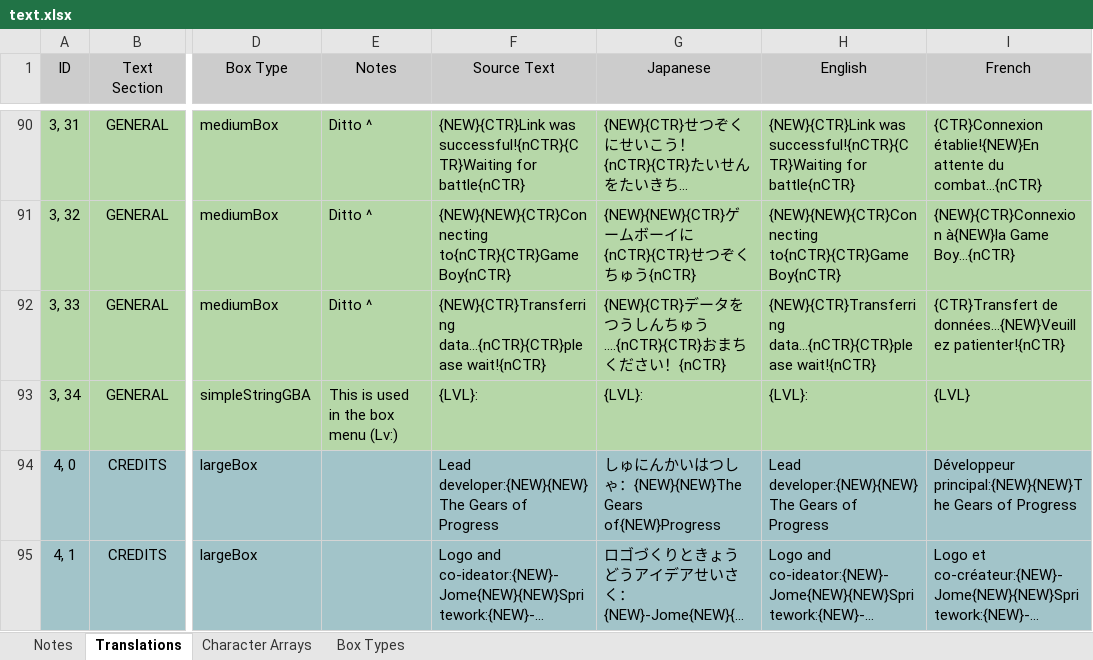
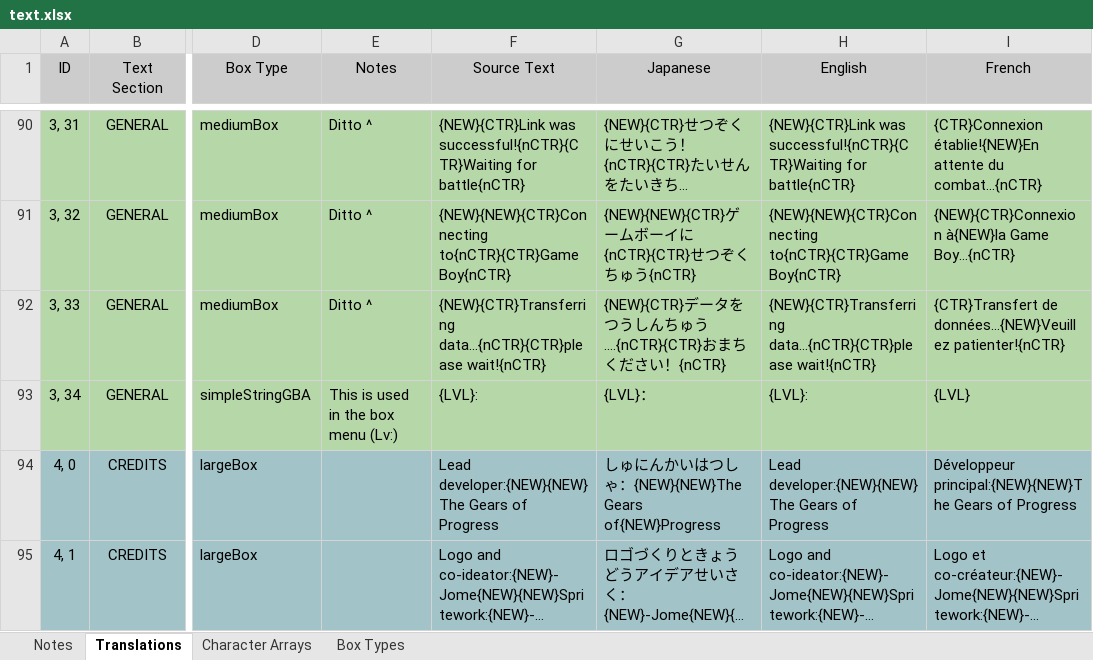
Before and after one commit to GearsProgress/Poke_Transporter_GB, an Excel workbook: tools/text_helper/text.xlsx, sheet Translations, drawn as a sheet; only a part is shown, gaps mark what is left out; long unchanged cells end in …; values as stored, in another font and other column widths than the file's, no borders; charts and pictures and conditional formats and table styles not drawn; the diff names each change by its address in the sheet, - before the commit and + after, or states it on an @@ line.

```diff
--- a/tools/text_helper/text.xlsx (sheet Translations)
+++ b/tools/text_helper/text.xlsx (sheet Translations)
-G93 (Japanese): {LVL}:
+G93 (Japanese): {LVL}：
```
Also changed, not shown: sheet Box Types, 1 other file.
